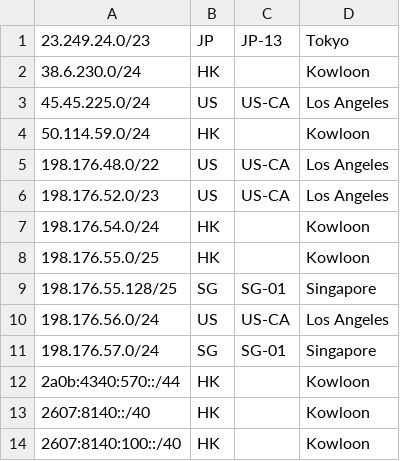
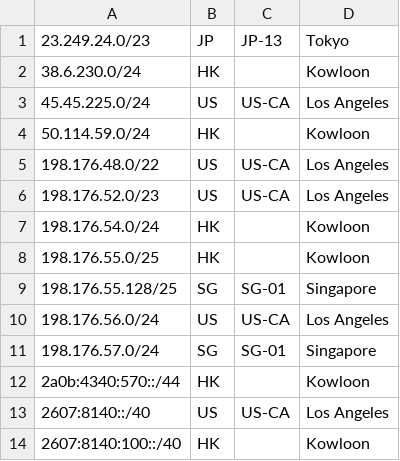
Before and after one commit to primesecuritycorp/geofeed, a CSV file: geofeed.csv, drawn as a sheet.

Commit message:
Update geofeed.csv

```diff
--- a/geofeed.csv
+++ b/geofeed.csv
@@ -12,3 +12,3 @@
 2a0b:4340:570::/44,HK,,Kowloon,
-2607:8140::/40,HK,,Kowloon,
+2607:8140::/40,US,US-CA,Los Angeles,
 2607:8140:100::/40,HK,,Kowloon,
```
